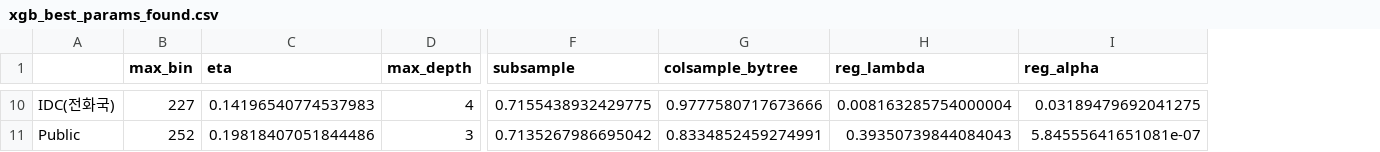
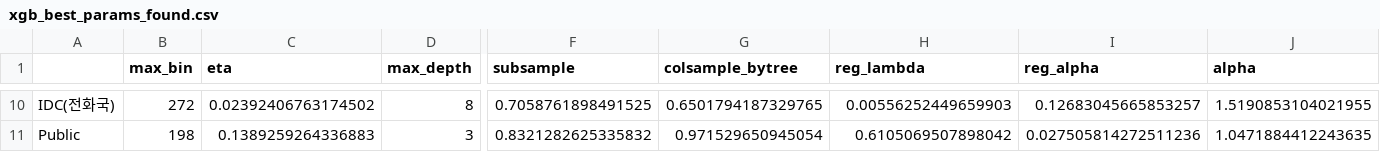
Before and after one commit to Juhwan01/Electricity-Load-Forecasting, a CSV file: xgb_best_params_found.csv, drawn as a sheet; only a part is shown, gaps mark what is left out; the diff covers the shown part only; the diff names each change by its address in the sheet, - before the commit and + after, or states it on an @@ line.

Commit message:
08.09 - 파라미터 수정

```diff
--- a/xgb_best_params_found.csv
+++ b/xgb_best_params_found.csv
+column J (alpha), rows 10-11: 1.5190853104021955 | 1.0471884412243635
-B10 (max_bin): 227
+B10 (max_bin): 272
-C10 (eta): 0.14196540774537983
+C10 (eta): 0.02392406763174502
-D10 (max_depth): 4
+D10 (max_depth): 8
-F10 (subsample): 0.7155438932429775
+F10 (subsample): 0.7058761898491525
-G10 (colsample_bytree): 0.9777580717673666
+G10 (colsample_bytree): 0.6501794187329765
-H10 (reg_lambda): 0.008163285754000004
+H10 (reg_lambda): 0.00556252449659903
-I10 (reg_alpha): 0.03189479692041275
+I10 (reg_alpha): 0.12683045665853257
-B11 (max_bin): 252
+B11 (max_bin): 198
-C11 (eta): 0.19818407051844486
+C11 (eta): 0.1389259264336883
-F11 (subsample): 0.7135267986695042
+F11 (subsample): 0.8321282625335832
-G11 (colsample_bytree): 0.8334852459274991
+G11 (colsample_bytree): 0.971529650945054
-H11 (reg_lambda): 0.39350739844084043
+H11 (reg_lambda): 0.6105069507898042
-I11 (reg_alpha): 5.84555641651081e-07
+I11 (reg_alpha): 0.027505814272511236
```
Also changed, not shown: 60 edited cells elsewhere in this file.
